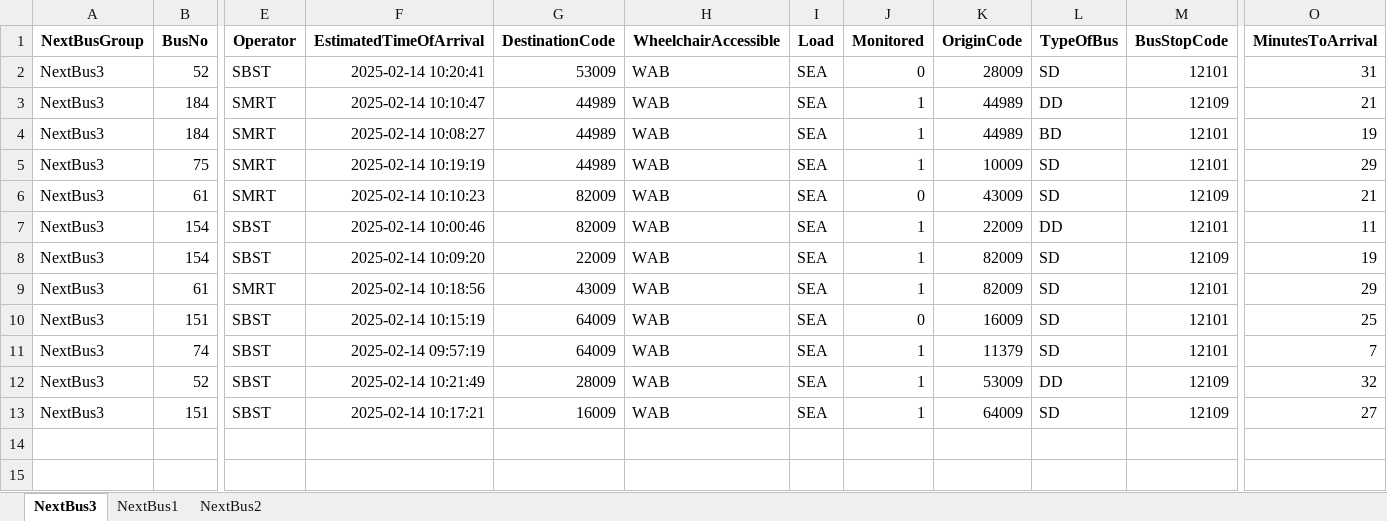
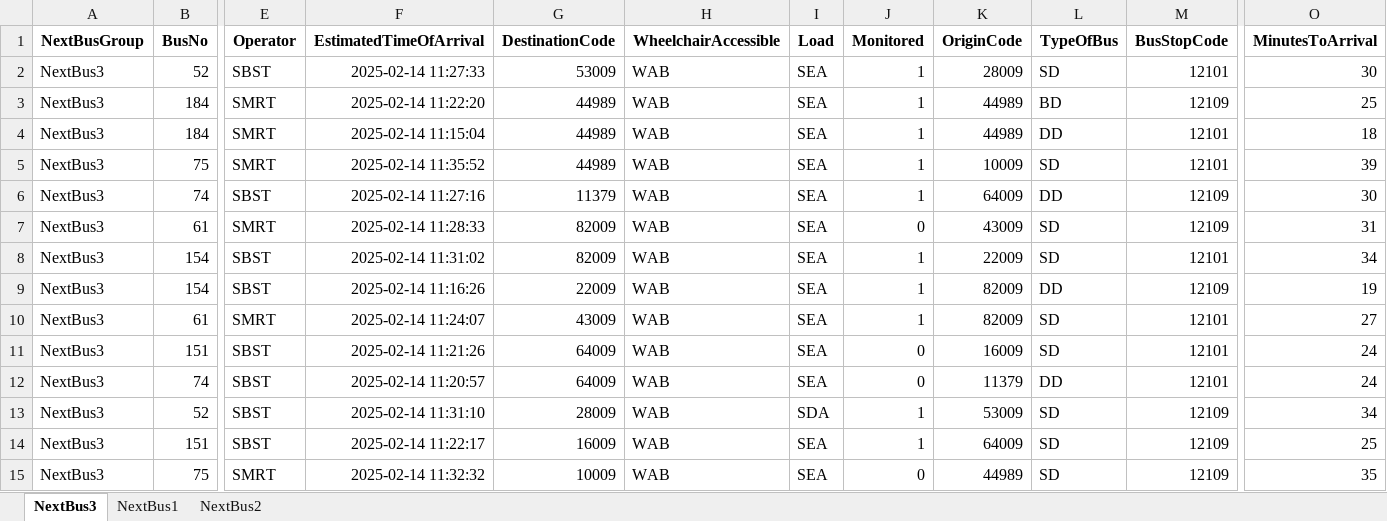
Before and after one commit to sophie-aje/test-ddp-1, an Excel workbook: path/in/repo/DDP_OUTPUT.xlsx, sheet NextBus3, drawn as a sheet; only a part is shown, gaps mark what is left out; values as stored, in another font and other column widths than the file's, no borders; addresses are those after the commit; rows hold the shown columns only; the diff names each change by its address in the sheet, - before the commit and + after, or states it on an @@ line.

Commit message:
Sync file from Google Drive

```diff
--- a/path/in/repo/DDP_OUTPUT.xlsx (sheet NextBus3)
+++ b/path/in/repo/DDP_OUTPUT.xlsx (sheet NextBus3)
-F2 (EstimatedTimeOfArrival): 2025-02-14 10:20:41
+F2 (EstimatedTimeOfArrival): 2025-02-14 11:27:33
-J2 (Monitored): 0
+J2 (Monitored): 1
-O2 (MinutesToArrival): 31
+O2 (MinutesToArrival): 30
-F3 (EstimatedTimeOfArrival): 2025-02-14 10:10:47
+F3 (EstimatedTimeOfArrival): 2025-02-14 11:22:20
-L3 (TypeOfBus): DD
+L3 (TypeOfBus): BD
-O3 (MinutesToArrival): 21
+O3 (MinutesToArrival): 25
-F4 (EstimatedTimeOfArrival): 2025-02-14 10:08:27
+F4 (EstimatedTimeOfArrival): 2025-02-14 11:15:04
-L4 (TypeOfBus): BD
+L4 (TypeOfBus): DD
-O4 (MinutesToArrival): 19
+O4 (MinutesToArrival): 18
-F5 (EstimatedTimeOfArrival): 2025-02-14 10:19:19
+F5 (EstimatedTimeOfArrival): 2025-02-14 11:35:52
-O5 (MinutesToArrival): 29
+O5 (MinutesToArrival): 39
+row 6: NextBus3 | 74 | SBST | 2025-02-14 11:27:16 | 11379 | WAB | SEA | 1 | 64009 | DD | 12109 | 30
-F7 (EstimatedTimeOfArrival): 2025-02-14 10:10:23
+F7 (EstimatedTimeOfArrival): 2025-02-14 11:28:33
-O7 (MinutesToArrival): 21
+O7 (MinutesToArrival): 31
-F8 (EstimatedTimeOfArrival): 2025-02-14 10:00:46
+F8 (EstimatedTimeOfArrival): 2025-02-14 11:31:02
-L8 (TypeOfBus): DD
+L8 (TypeOfBus): SD
-O8 (MinutesToArrival): 11
+O8 (MinutesToArrival): 34
-F9 (EstimatedTimeOfArrival): 2025-02-14 10:09:20
+F9 (EstimatedTimeOfArrival): 2025-02-14 11:16:26
-L9 (TypeOfBus): SD
+L9 (TypeOfBus): DD
-F10 (EstimatedTimeOfArrival): 2025-02-14 10:18:56
+F10 (EstimatedTimeOfArrival): 2025-02-14 11:24:07
-O10 (MinutesToArrival): 29
+O10 (MinutesToArrival): 27
-F11 (EstimatedTimeOfArrival): 2025-02-14 10:15:19
+F11 (EstimatedTimeOfArrival): 2025-02-14 11:21:26
-O11 (MinutesToArrival): 25
+O11 (MinutesToArrival): 24
-F12 (EstimatedTimeOfArrival): 2025-02-14 09:57:19
+F12 (EstimatedTimeOfArrival): 2025-02-14 11:20:57
-J12 (Monitored): 1
+J12 (Monitored): 0
-L12 (TypeOfBus): SD
+L12 (TypeOfBus): DD
-O12 (MinutesToArrival): 7
+O12 (MinutesToArrival): 24
-F13 (EstimatedTimeOfArrival): 2025-02-14 10:21:49
+F13 (EstimatedTimeOfArrival): 2025-02-14 11:31:10
-I13 (Load): SEA
+I13 (Load): SDA
-L13 (TypeOfBus): DD
+L13 (TypeOfBus): SD
-O13 (MinutesToArrival): 32
+O13 (MinutesToArrival): 34
-F14 (EstimatedTimeOfArrival): 2025-02-14 10:17:21
+F14 (EstimatedTimeOfArrival): 2025-02-14 11:22:17
-O14 (MinutesToArrival): 27
+O14 (MinutesToArrival): 25
+row 15: NextBus3 | 75 | SMRT | 2025-02-14 11:32:32 | 10009 | WAB | SEA | 0 | 44989 | SD | 12109 | 35
```
Also changed, not shown: sheet NextBus2.
